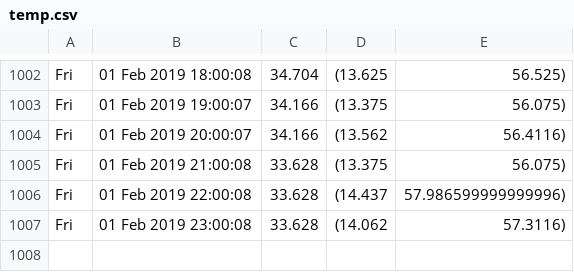
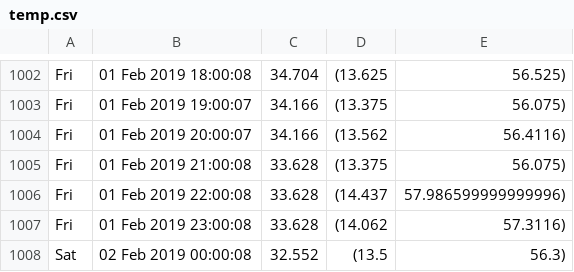
Before and after one commit to alfalimajuliett/QlabTempData, a CSV file: temp.csv, drawn as a sheet; only a part is shown, gaps mark what is left out; the diff names each change by its address in the sheet, - before the commit and + after, or states it on an @@ line.

Commit message:
Update data

```diff
--- a/temp.csv
+++ b/temp.csv
+row 1008: Sat | 02 Feb 2019 00:00:08 | 32.552 | (13.5 | 56.3)
```
